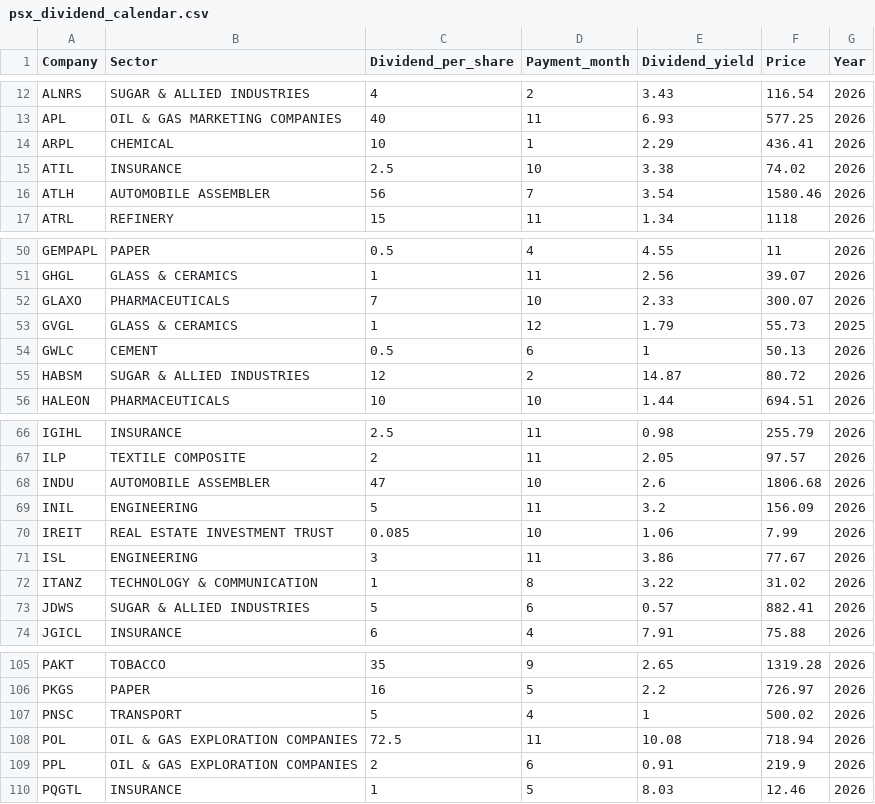
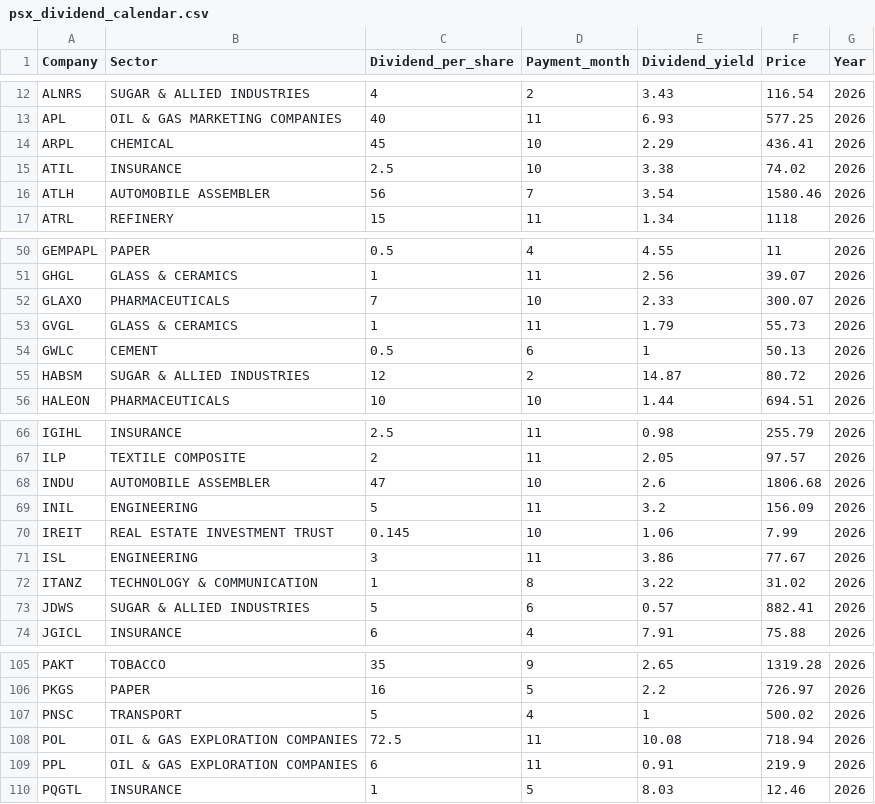
Before and after one commit to AmmarJamshed/DividendFlowPK, a CSV file: data/dividends/psx_dividend_calendar.csv, drawn as a sheet; only a part is shown, gaps mark what is left out.

```diff
--- a/data/dividends/psx_dividend_calendar.csv
+++ b/data/dividends/psx_dividend_calendar.csv
@@ -13,3 +13,3 @@ ALNRS,SUGAR & ALLIED INDUSTRIES,4,2,3.43,116.54,2026
 APL,OIL & GAS MARKETING COMPANIES,40,11,6.93,577.25,2026
-ARPL,CHEMICAL,10,1,2.29,436.41,2026
+ARPL,CHEMICAL,45,10,2.29,436.41,2026
 ATIL,INSURANCE,2.5,10,3.38,74.02,2026
@@ -52,3 +52,3 @@ GHGL,GLASS & CERAMICS,1,11,2.56,39.07,2026
 GLAXO,PHARMACEUTICALS,7,10,2.33,300.07,2026
-GVGL,GLASS & CERAMICS,1,12,1.79,55.73,2025
+GVGL,GLASS & CERAMICS,1,11,1.79,55.73,2026
 GWLC,CEMENT,0.5,6,1,50.13,2026
@@ -69,3 +69,3 @@ INDU,AUTOMOBILE ASSEMBLER,47,10,2.6,1806.68,2026
 INIL,ENGINEERING,5,11,3.2,156.09,2026
-IREIT,REAL ESTATE INVESTMENT TRUST,0.085,10,1.06,7.99,2026
+IREIT,REAL ESTATE INVESTMENT TRUST,0.145,10,1.06,7.99,2026
 ISL,ENGINEERING,3,11,3.86,77.67,2026
@@ -108,3 +108,3 @@ PNSC,TRANSPORT,5,4,1,500.02,2026
 POL,OIL & GAS EXPLORATION COMPANIES,72.5,11,10.08,718.94,2026
-PPL,OIL & GAS EXPLORATION COMPANIES,2,6,0.91,219.9,2026
+PPL,OIL & GAS EXPLORATION COMPANIES,6,11,0.91,219.9,2026
 PQGTL,INSURANCE,1,5,8.03,12.46,2026
```
